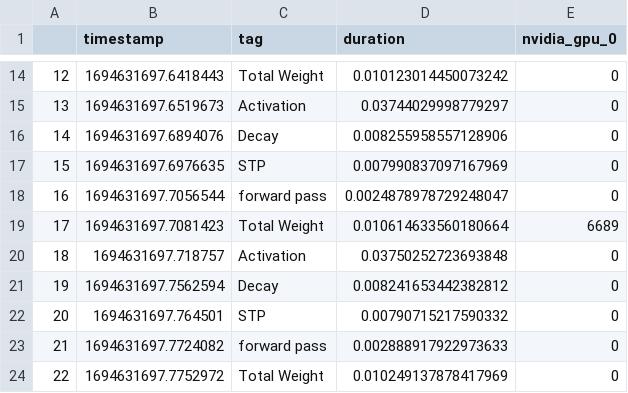
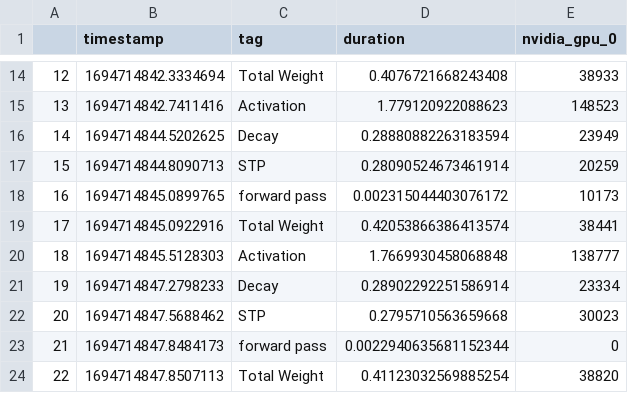
Before and after one commit to Nano-TCAD/SpikeDecay, a CSV file: energy_df_a100.csv, drawn as a sheet; only a part is shown, gaps mark what is left out; the diff covers the shown part only.

```diff
--- a/energy_df_a100.csv
+++ b/energy_df_a100.csv
@@ -14,11 +14,11 @@
-12,1694631697.6418443,Total Weight,0.010123014450073242,0
-13,1694631697.6519673,Activation,0.03744029998779297,0
-14,1694631697.6894076,Decay,0.008255958557128906,0
-15,1694631697.6976635,STP,0.007990837097167969,0
-16,1694631697.7056544,forward pass,0.0024878978729248047,0
-17,1694631697.7081423,Total Weight,0.010614633560180664,6689
-18,1694631697.718757,Activation,0.03750252723693848,0
-19,1694631697.7562594,Decay,0.008241653442382812,0
-20,1694631697.764501,STP,0.00790715217590332,0
-21,1694631697.7724082,forward pass,0.002888917922973633,0
-22,1694631697.7752972,Total Weight,0.010249137878417969,0
+12,1694714842.3334694,Total Weight,0.4076721668243408,38933
+13,1694714842.7411416,Activation,1.779120922088623,148523
+14,1694714844.5202625,Decay,0.28880882263183594,23949
+15,1694714844.8090713,STP,0.28090524673461914,20259
+16,1694714845.0899765,forward pass,0.002315044403076172,10173
+17,1694714845.0922916,Total Weight,0.42053866386413574,38441
+18,1694714845.5128303,Activation,1.7669930458068848,138777
+19,1694714847.2798233,Decay,0.28902292251586914,23334
+20,1694714847.5688462,STP,0.2795710563659668,30023
+21,1694714847.8484173,forward pass,0.0022940635681152344,0
+22,1694714847.8507113,Total Weight,0.41123032569885254,38820
```
Also changed, not shown: 111 edited cells elsewhere in this file, 1 other file.
